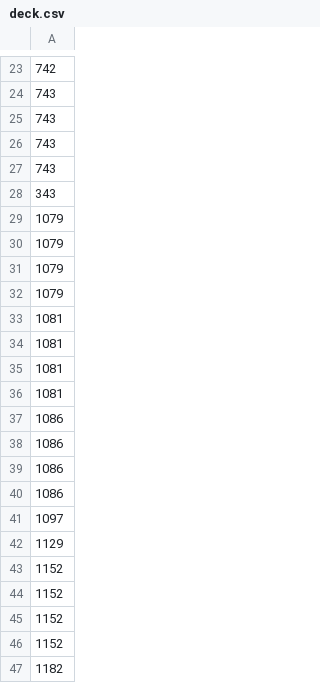
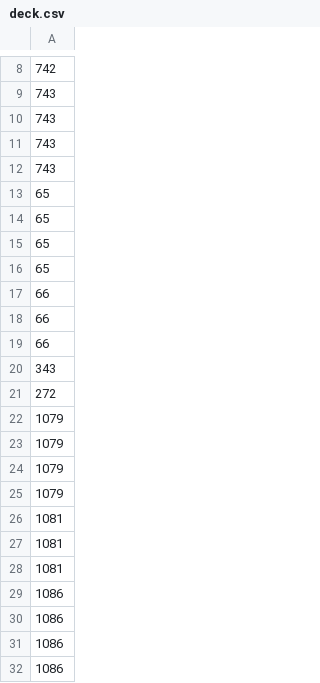
Before and after one commit to AT0M-G3AR/Pokemon-TCG-AI-Battle-Challenge, a CSV file: agent/deck.csv, drawn as a sheet; only a part is shown, gaps mark what is left out; the shorter side is filled out with more unchanged rows; the diff covers the shown part only.

```diff
--- a/agent/deck.csv
+++ b/agent/deck.csv
@@ -27,3 +12,11 @@
 743
+65
+65
+65
+65
+66
+66
+66
 343
+272
 1079
@@ -32,3 +25,2 @@
 1079
-1081
 1081
```
Also changed, not shown: 4 removed rows and 8 moved rows elsewhere in this file, 1 other file.
